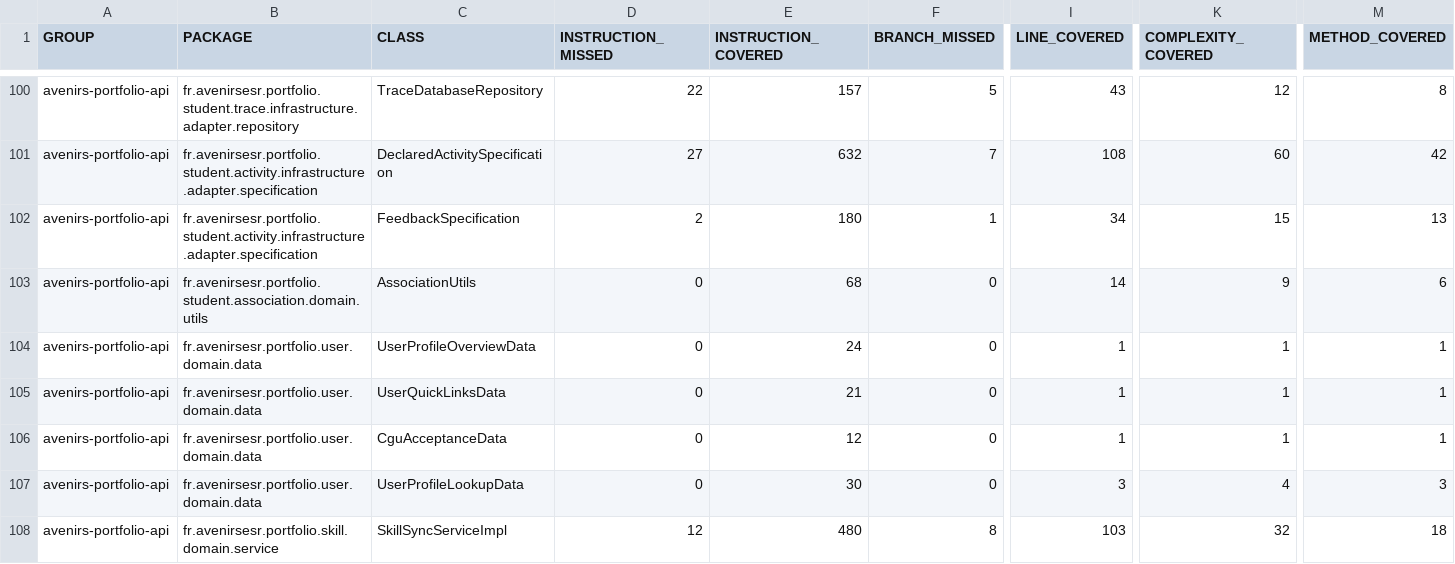
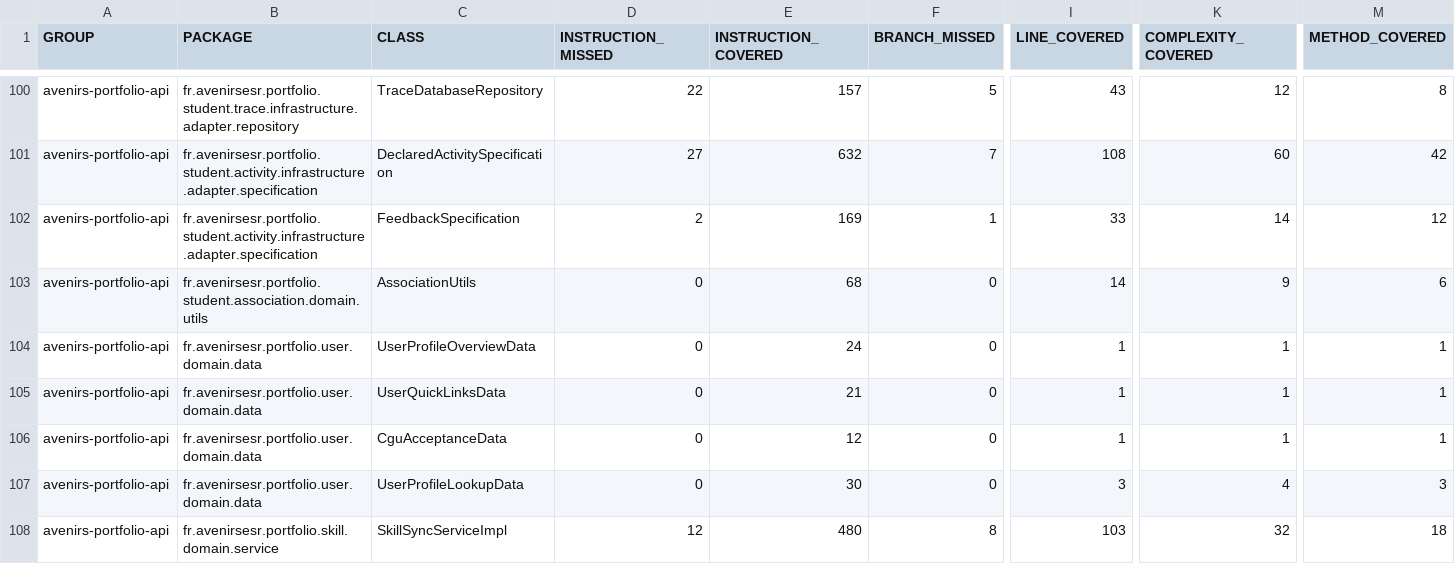
Before and after one commit to avenirs-esr/avenirs-portfolio-api, a CSV file: docs/jacoco-report/jacoco/jacoco.csv, drawn as a sheet; only a part is shown, gaps mark what is left out; the diff names each change by its address in the sheet, - before the commit and + after, or states it on an @@ line.

```diff
--- a/docs/jacoco-report/jacoco/jacoco.csv
+++ b/docs/jacoco-report/jacoco/jacoco.csv
-E102 (INSTRUCTION_COVERED): 180
+E102 (INSTRUCTION_COVERED): 169
-I102 (LINE_COVERED): 34
+I102 (LINE_COVERED): 33
-K102 (COMPLEXITY_COVERED): 15
+K102 (COMPLEXITY_COVERED): 14
-M102 (METHOD_COVERED): 13
+M102 (METHOD_COVERED): 12
```
Also changed, not shown: 9 other files.
